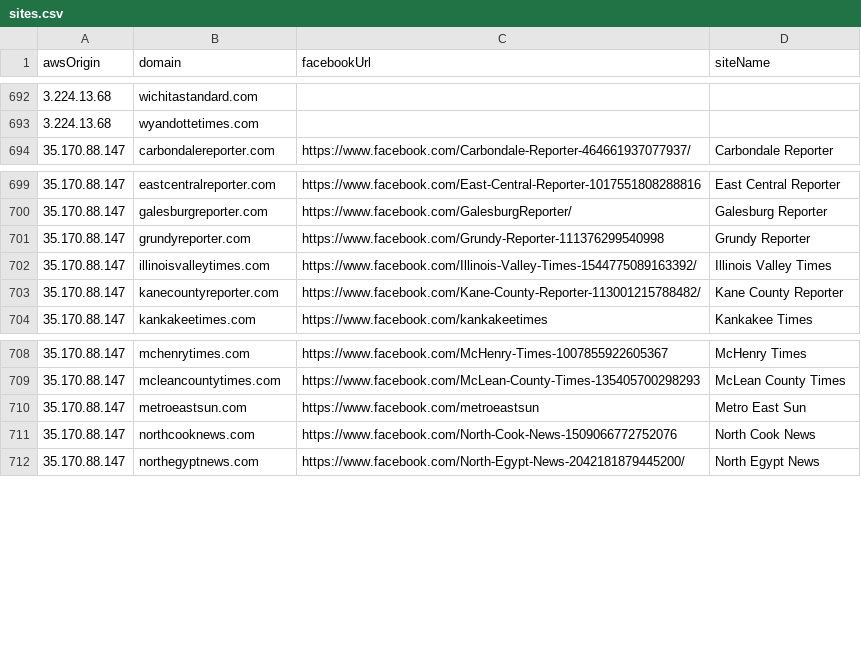
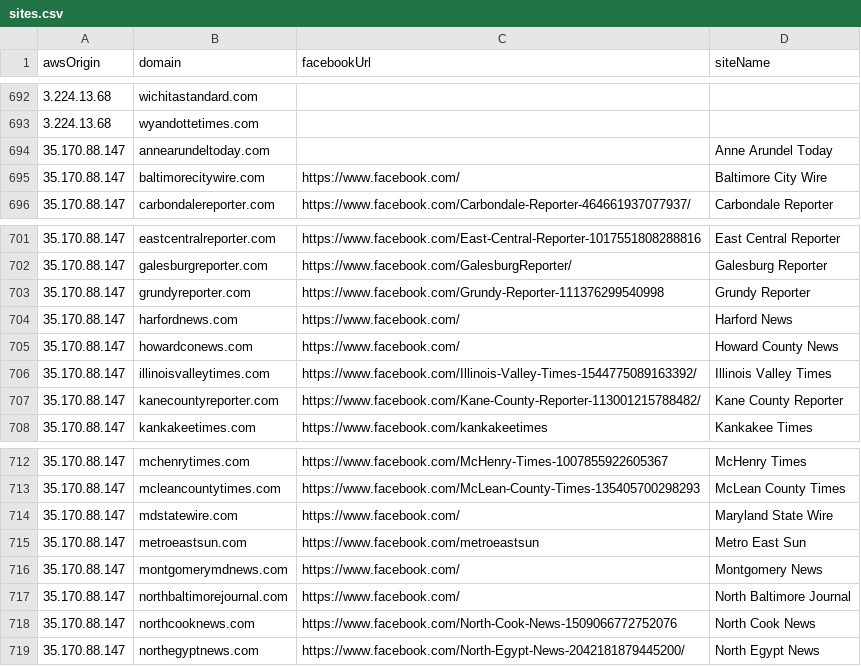
Before and after one commit to MassMove/AttackVectors, a CSV file: LocalJournals/sites.csv, drawn as a sheet; only a part is shown, gaps mark what is left out; the diff covers the shown part only; the diff names each change by its address in the sheet, - before the commit and + after, or states it on an @@ line.

Commit message:
New network (Revers IP lookup)

```diff
--- a/LocalJournals/sites.csv
+++ b/LocalJournals/sites.csv
+row 694: 35.170.88.147 | annearundeltoday.com |  | Anne Arundel Today
+row 695: 35.170.88.147 | baltimorecitywire.com | https://www.facebook.com/ | Baltimore City Wire
+row 704: 35.170.88.147 | harfordnews.com | https://www.facebook.com/ | Harford News
+row 705: 35.170.88.147 | howardconews.com | https://www.facebook.com/ | Howard County News
+row 714: 35.170.88.147 | mdstatewire.com | https://www.facebook.com/ | Maryland State Wire
+row 716: 35.170.88.147 | montgomerymdnews.com | https://www.facebook.com/ | Montgomery News
+row 717: 35.170.88.147 | northbaltimorejournal.com | https://www.facebook.com/ | North Baltimore Journal
```
Also changed, not shown: 7 moved rows elsewhere in this file.
